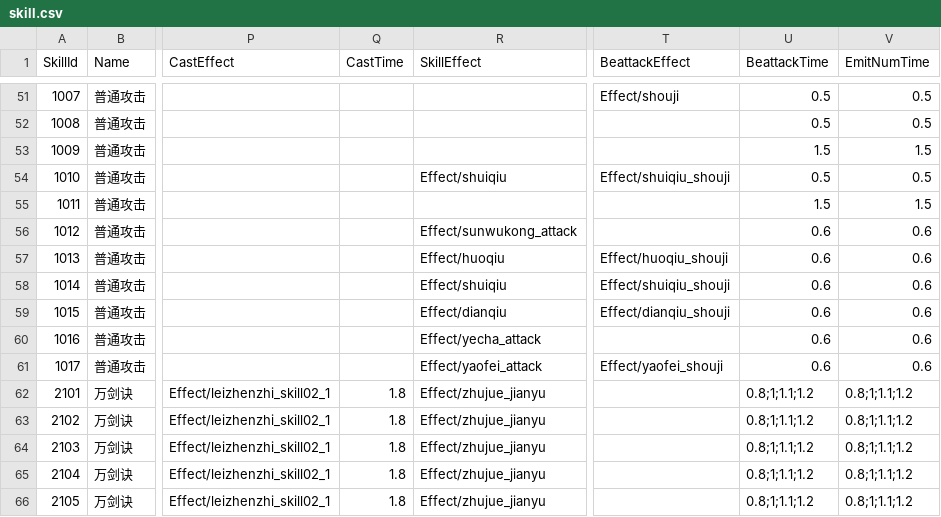
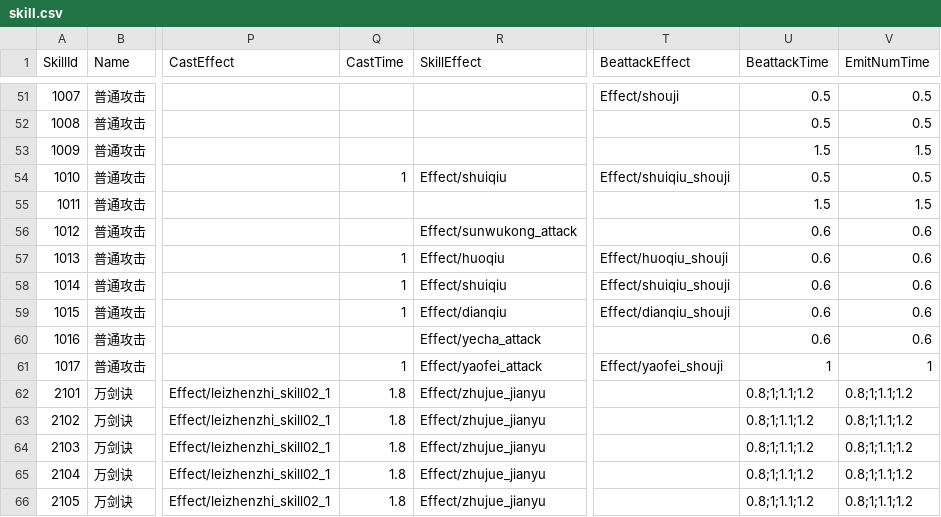
Before and after one commit to kevinnewkevin/xiyou, a CSV file: trunk/config/tables/skill.csv, drawn as a sheet; only a part is shown, gaps mark what is left out; the diff names each change by its address in the sheet, - before the commit and + after, or states it on an @@ line.

```diff
--- a/trunk/config/tables/skill.csv
+++ b/trunk/config/tables/skill.csv
-Q54 (CastTime): (empty)
+Q54 (CastTime): 1
-Q57:Q59 (CastTime): (empty)
+Q57:Q59 (CastTime): 1
-Q61 (CastTime): (empty)
+Q61 (CastTime): 1
-U61 (BeattackTime): 0.6
+U61 (BeattackTime): 1
-V61 (EmitNumTime): 0.6
+V61 (EmitNumTime): 1
```
